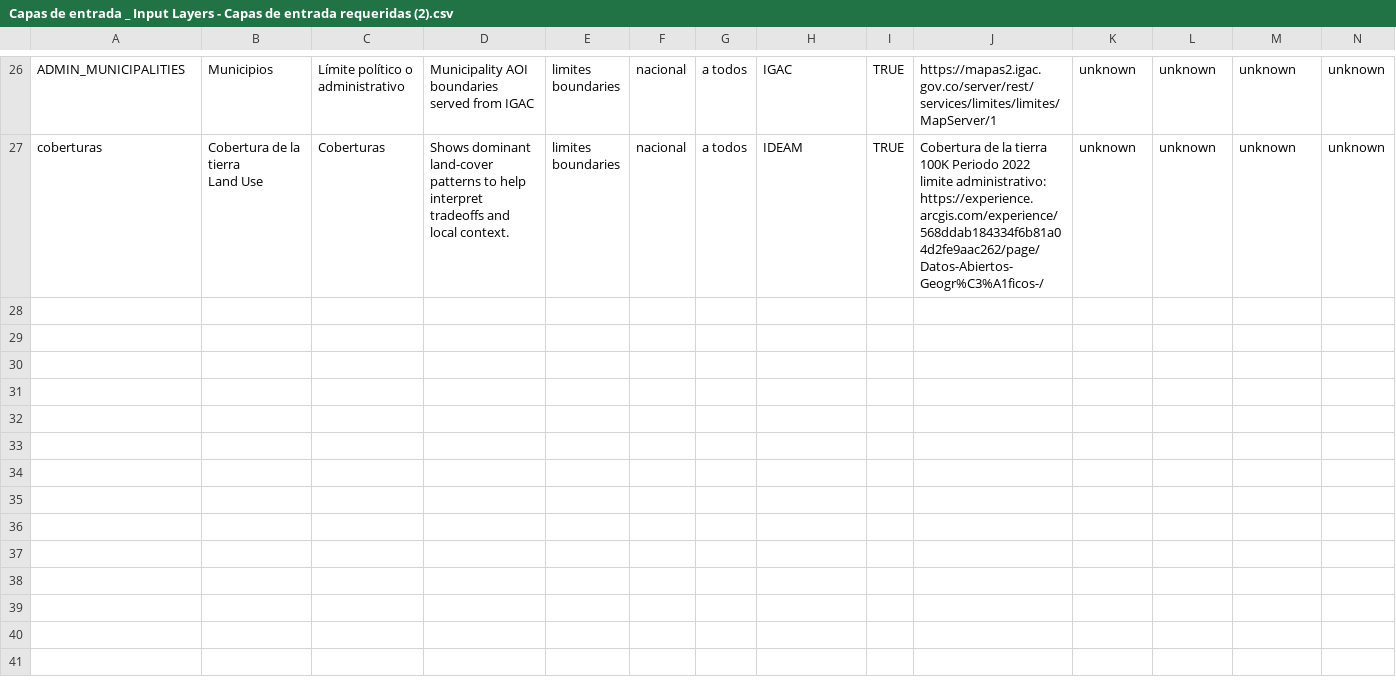
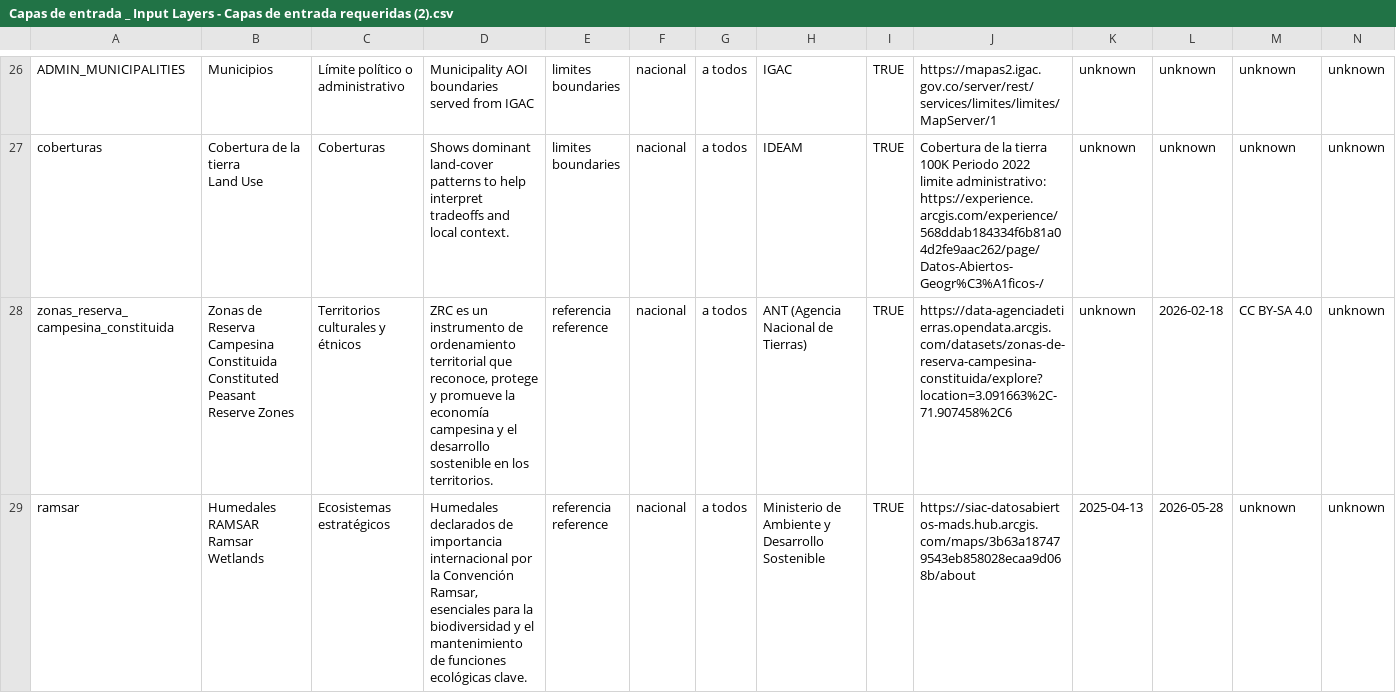
Before and after one commit to DISES-CI-UCSB/decision-making-tool, a CSV file: data/Capas de entrada _ Input Layers - Capas de entrada requeridas (2).csv, drawn as a sheet; only a part is shown, gaps mark what is left out; rows hold the shown columns only; ↵ is a line break in a cell; the diff covers the shown part only; the diff names each change by its address in the sheet, - before the commit and + after, or states it on an @@ line.

```diff
--- a/data/Capas de entrada _ Input Layers - Capas de entrada requeridas (2).csv
+++ b/data/Capas de entrada _ Input Layers - Capas de entrada requeridas (2).csv
+row 28: zonas_reserva_campesina_constituida | Zonas de Reserva Campesina Constituida ↵ Constituted Peasant Reserve Zones | Territorios culturales y étnicos | ZRC es un instrumento de ordenamiento territorial que reconoce, protege y promueve la economía campesina y el desarrollo sostenible en los territorios. | referencia ↵ reference | nacional | a todos | ANT (Agencia Nacional de Tierras) | TRUE | https://data-agenciadetierras.opendata.arcgis.com/datasets/zonas-de-reserva-campesina-constituida/explore?location=3.091663%2C-71.907458%2C6 | unknown | 2026-02-18 | CC BY-SA 4.0 | unknown
+row 29: ramsar | Humedales RAMSAR ↵ Ramsar Wetlands | Ecosistemas estratégicos | Humedales declarados de importancia internacional por la Convención Ramsar, esenciales para la biodiversidad y el mantenimiento de funciones ecológicas clave. | referencia ↵ reference | nacional | a todos | Ministerio de Ambiente y Desarrollo Sostenible | TRUE | https://siac-datosabiertos-mads.hub.arcgis.com/maps/3b63a187479543eb858028ecaa9d068b/about | 2025-04-13 | 2026-05-28 | unknown | unknown
```
Also changed, not shown: 3 added rows elsewhere in this file, data/input_layers_required.csv, development-artifacts/layer-manifest/reports/category-review.csv, 25 other files.
